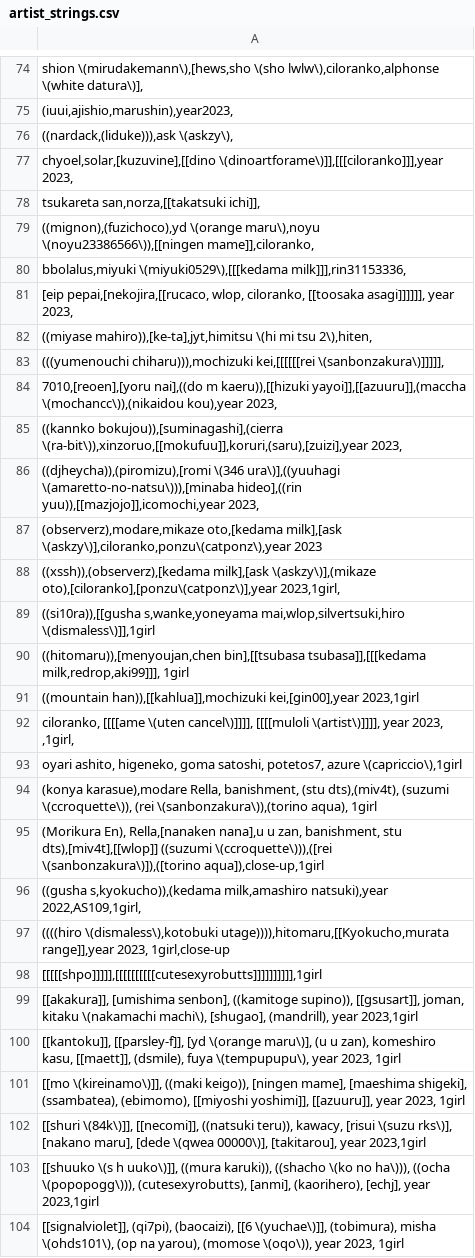
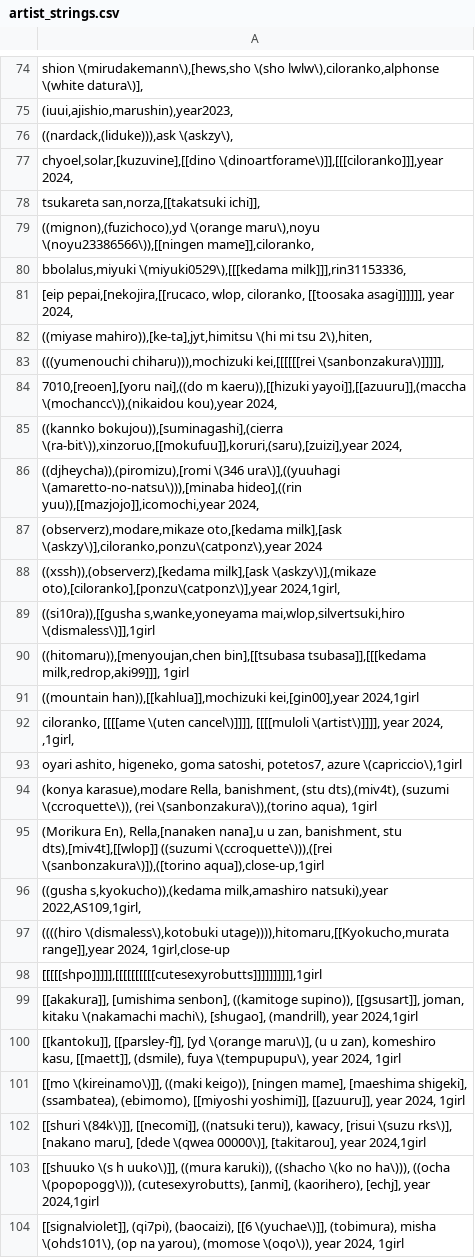
Before and after one commit to WallBreakerNO4/Stable-Diffusion-PromptXY-Plus, a CSV file: prompts/artist_strings.csv, drawn as a sheet; only a part is shown, gaps mark what is left out; the diff covers the shown part only.

Commit message:
修改prompt中的"year 2023"为NoobAI-XL推荐的"year 2024"

```diff
--- a/prompts/artist_strings.csv
+++ b/prompts/artist_strings.csv
@@ -76,3 +76,3 @@
 "((nardack,(liduke))),ask \(askzy\),"
-"chyoel,solar,[kuzuvine],[[dino \(dinoartforame\)]],[[[ciloranko]]],year 2023,"
+"chyoel,solar,[kuzuvine],[[dino \(dinoartforame\)]],[[[ciloranko]]],year 2024,"
 "tsukareta san,norza,[[takatsuki ichi]],"
@@ -80,14 +80,14 @@
 "bbolalus,miyuki \(miyuki0529\),[[[kedama milk]]],rin31153336,"
-"[eip pepai,[nekojira,[[rucaco, wlop, ciloranko, [[toosaka asagi]]]]]], year 2023,"
+"[eip pepai,[nekojira,[[rucaco, wlop, ciloranko, [[toosaka asagi]]]]]], year 2024,"
 "((miyase mahiro)),[ke-ta],jyt,himitsu \(hi mi tsu 2\),hiten,"
 "(((yumenouchi chiharu))),mochizuki kei,[[[[[[rei \(sanbonzakura\)]]]]],"
-"7010,[reoen],[yoru nai],((do m kaeru)),[[hizuki yayoi]],[[azuuru]],(maccha \(mochancc\)),(nikaidou kou),year 2023,"
-"((kannko bokujou)),[suminagashi],(cierra \(ra-bit\)),xinzoruo,[[mokufuu]],koruri,(saru),[zuizi],year 2023,"
-"((djheycha)),(piromizu),[romi \(346 ura\)],((yuuhagi \(amaretto-no-natsu\))),[minaba hideo],((rin yuu)),[[mazjojo]],icomochi,year 2023,"
-"(observerz),modare,mikaze oto,[kedama milk],[ask \(askzy\)],ciloranko,ponzu\(catponz\),year 2023"
-"((xssh)),(observerz),[kedama milk],[ask \(askzy\)],(mikaze oto),[ciloranko],[ponzu\(catponz\)],year 2023,1girl,"
+"7010,[reoen],[yoru nai],((do m kaeru)),[[hizuki yayoi]],[[azuuru]],(maccha \(mochancc\)),(nikaidou kou),year 2024,"
+"((kannko bokujou)),[suminagashi],(cierra \(ra-bit\)),xinzoruo,[[mokufuu]],koruri,(saru),[zuizi],year 2024,"
+"((djheycha)),(piromizu),[romi \(346 ura\)],((yuuhagi \(amaretto-no-natsu\))),[minaba hideo],((rin yuu)),[[mazjojo]],icomochi,year 2024,"
+"(observerz),modare,mikaze oto,[kedama milk],[ask \(askzy\)],ciloranko,ponzu\(catponz\),year 2024"
+"((xssh)),(observerz),[kedama milk],[ask \(askzy\)],(mikaze oto),[ciloranko],[ponzu\(catponz\)],year 2024,1girl,"
 "((si10ra)),[[gusha s,wanke,yoneyama mai,wlop,silvertsuki,hiro \(dismaless\)]],1girl"
 "((hitomaru)),[menyoujan,chen bin],[[tsubasa tsubasa]],[[[kedama milk,redrop,aki99]]], 1girl"
-"((mountain han)),[[kahlua]],mochizuki kei,[gin00],year 2023,1girl"
-"ciloranko, [[[[ame \(uten cancel\)]]]], [[[[muloli \(artist\)]]]], year 2023, ,1girl,"
+"((mountain han)),[[kahlua]],mochizuki kei,[gin00],year 2024,1girl"
+"ciloranko, [[[[ame \(uten cancel\)]]]], [[[[muloli \(artist\)]]]], year 2024, ,1girl,"
 "oyari ashito, higeneko, goma satoshi, potetos7, azure \(capriccio\),1girl"
@@ -96,9 +96,9 @@
 "((gusha s,kyokucho)),(kedama milk,amashiro natsuki),year 2022,AS109,1girl,"
-"((((hiro \(dismaless\),kotobuki utage)))),hitomaru,[[Kyokucho,murata range]],year 2023, 1girl,close-up"
+"((((hiro \(dismaless\),kotobuki utage)))),hitomaru,[[Kyokucho,murata range]],year 2024, 1girl,close-up"
 "[[[[[shpo]]]]],[[[[[[[[[[cutesexyrobutts]]]]]]]]]],1girl"
-"[[akakura]], [umishima senbon], ((kamitoge supino)), [[gsusart]], joman, kitaku \(nakamachi machi\), [shugao], (mandrill), year 2023,1girl "
-"[[kantoku]], [[parsley-f]], [yd \(orange maru\)], (u u zan), komeshiro kasu, [[maett]], (dsmile), fuya \(tempupupu\), year 2023, 1girl"
-"[[mo \(kireinamo\)]], ((maki keigo)), [ningen mame], [maeshima shigeki], (ssambatea), (ebimomo), [[miyoshi yoshimi]], [[azuuru]], year 2023, 1girl"
-"[[shuri \(84k\)]], [[necomi]], ((natsuki teru)), kawacy, [risui \(suzu rks\)], [nakano maru], [dede \(qwea 00000\)], [takitarou], year 2023,1girl"
-"[[shuuko \(s h uuko\)]], ((mura karuki)), ((shacho \(ko no ha\))), ((ocha \(popopogg\))), (cutesexyrobutts), [anmi], (kaorihero), [echj], year 2023,1girl"
-"[[signalviolet]], (qi7pi), (baocaizi), [[6 \(yuchae\)]], (tobimura), misha \(ohds101\), (op na yarou), (momose \(oqo\)), year 2023, 1girl"
+"[[akakura]], [umishima senbon], ((kamitoge supino)), [[gsusart]], joman, kitaku \(nakamachi machi\), [shugao], (mandrill), year 2024,1girl "
+"[[kantoku]], [[parsley-f]], [yd \(orange maru\)], (u u zan), komeshiro kasu, [[maett]], (dsmile), fuya \(tempupupu\), year 2024, 1girl"
+"[[mo \(kireinamo\)]], ((maki keigo)), [ningen mame], [maeshima shigeki], (ssambatea), (ebimomo), [[miyoshi yoshimi]], [[azuuru]], year 2024, 1girl"
+"[[shuri \(84k\)]], [[necomi]], ((natsuki teru)), kawacy, [risui \(suzu rks\)], [nakano maru], [dede \(qwea 00000\)], [takitarou], year 2024,1girl"
+"[[shuuko \(s h uuko\)]], ((mura karuki)), ((shacho \(ko no ha\))), ((ocha \(popopogg\))), (cutesexyrobutts), [anmi], (kaorihero), [echj], year 2024,1girl"
+"[[signalviolet]], (qi7pi), (baocaizi), [[6 \(yuchae\)]], (tobimura), misha \(ohds101\), (op na yarou), (momose \(oqo\)), year 2024, 1girl"
```
Also changed, not shown: 120 edited cells elsewhere in this file.
